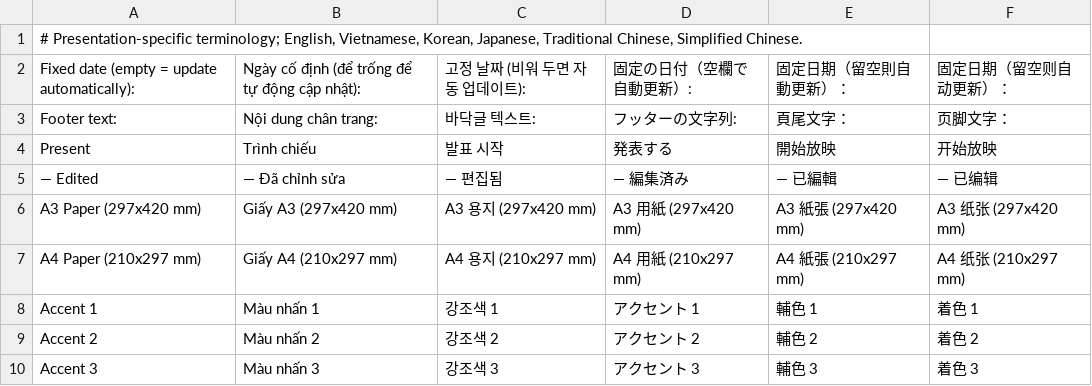
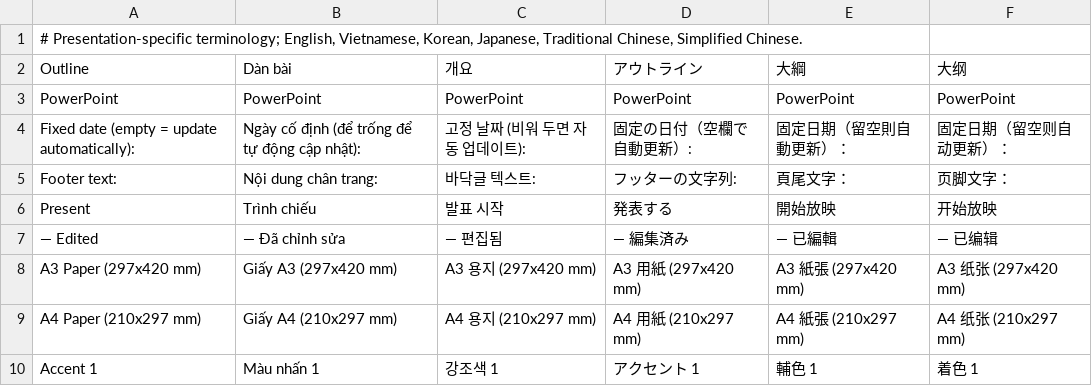
Before and after one commit to qptywoei777-rgb/kio-native-apps, a TSV file: patches/localization-shared/deck-interface.tsv, drawn as a sheet; only a part is shown; the shorter side is filled out with more unchanged rows; the diff names each change by its address in the sheet, - before the commit and + after, or states it on an @@ line.

```diff
--- a/patches/localization-shared/deck-interface.tsv
+++ b/patches/localization-shared/deck-interface.tsv
+row 2: Outline | Dàn bài | 개요 | アウトライン | 大綱 | 大纲
+row 3: PowerPoint | PowerPoint | PowerPoint | PowerPoint | PowerPoint | PowerPoint
```
Also changed, not shown: patches/localization-shared/sound-interface.tsv, 12 other files.
